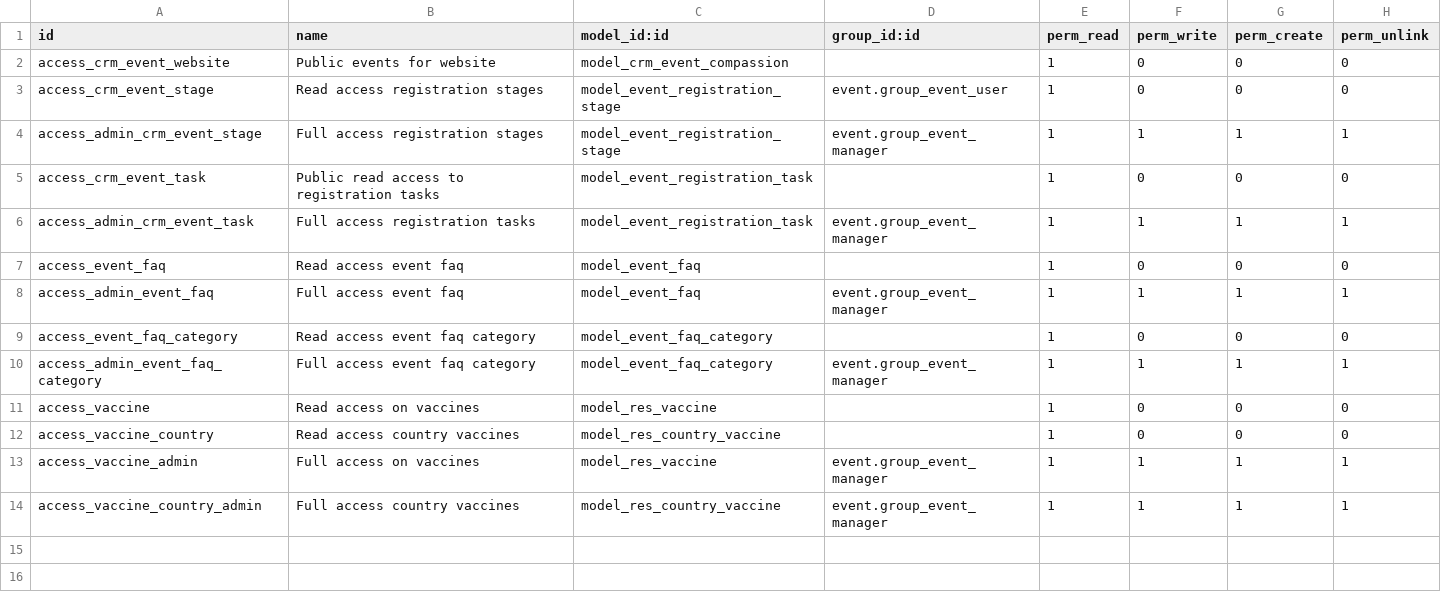
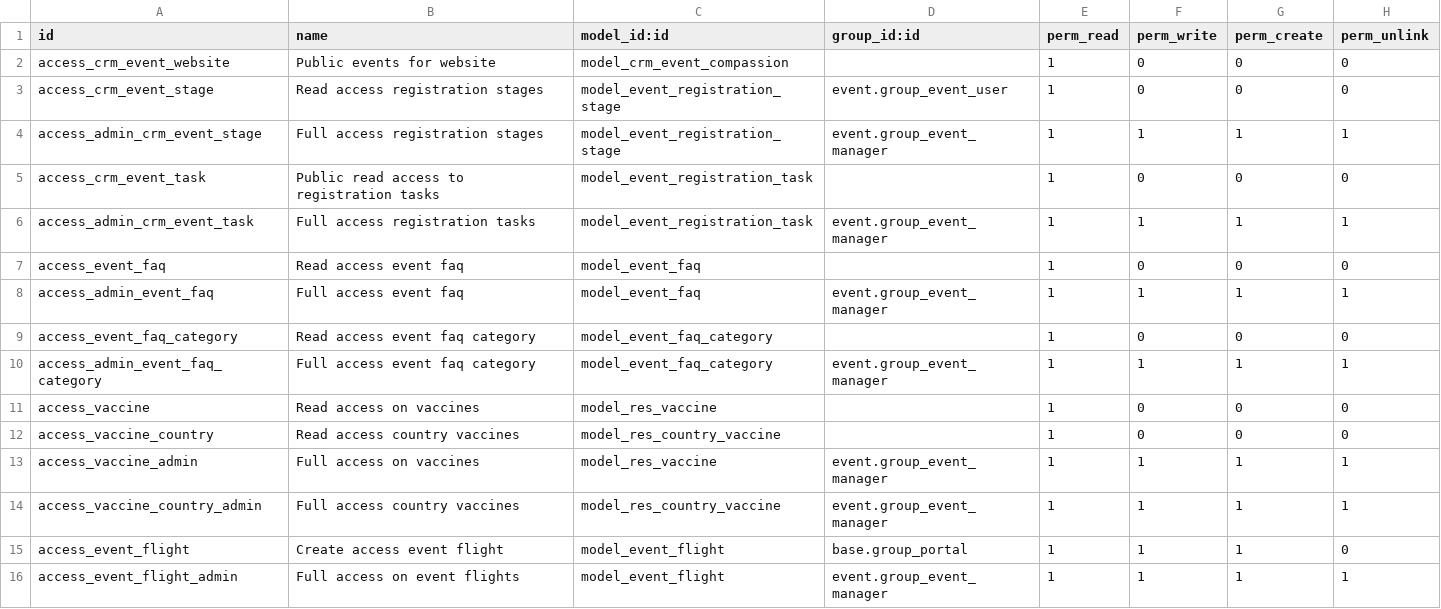
Before and after one commit to CompassionCH/compassion-switzerland, a CSV file: website_event_compassion/security/ir.model.access.csv, drawn as a sheet.

Commit message:
CO-2645 Improve Muskathlon Portal
- Add flight information
- Change portal view to regroup tasks todo for the participant
- Count tasks
- Add some columns headers

```diff
--- a/website_event_compassion/security/ir.model.access.csv
+++ b/website_event_compassion/security/ir.model.access.csv
@@ -14 +14,3 @@ access_vaccine_admin,Full access on vaccines,model_res_vaccine,event.group_event
 access_vaccine_country_admin,Full access country vaccines,model_res_country_vaccine,event.group_event_manager,1,1,1,1
+access_event_flight,Create access event flight,model_event_flight,base.group_portal,1,1,1,0
+access_event_flight_admin,Full access on event flights,model_event_flight,event.group_event_manager,1,1,1,1
```
Also changed, not shown: 20 other files.
